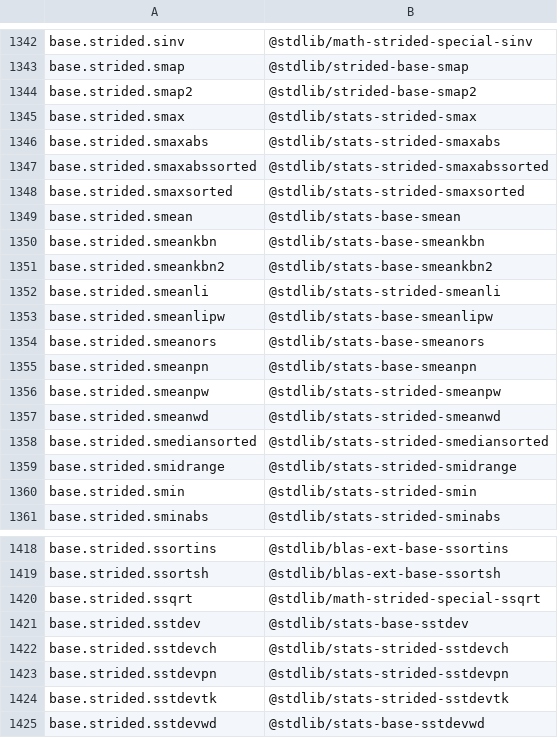
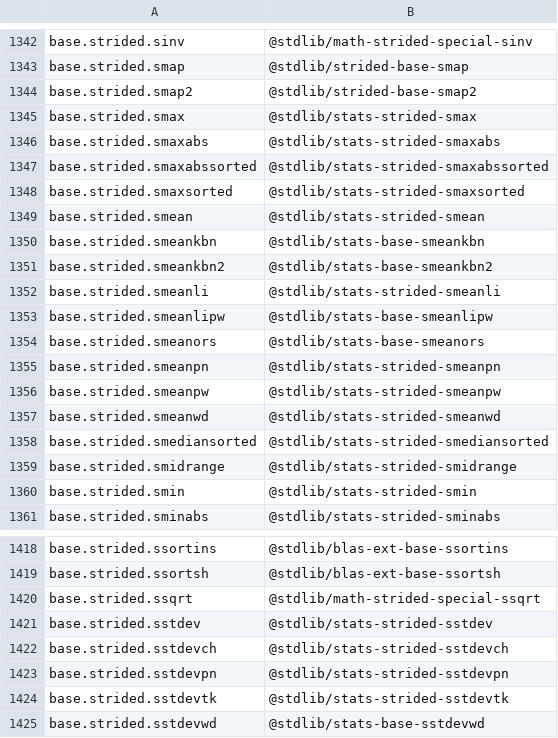
Before and after one commit to stdlib-js/namespace-alias2standalone, a CSV file: data/data.csv, drawn as a sheet; only a part is shown, gaps mark what is left out.

```diff
--- a/data/data.csv
+++ b/data/data.csv
@@ -1348,3 +1348,3 @@ base.strided.smaxabssorted,"@stdlib/stats-strided-smaxabssorted"
 base.strided.smaxsorted,"@stdlib/stats-strided-smaxsorted"
-base.strided.smean,"@stdlib/stats-base-smean"
+base.strided.smean,"@stdlib/stats-strided-smean"
 base.strided.smeankbn,"@stdlib/stats-base-smeankbn"
@@ -1354,3 +1354,3 @@ base.strided.smeanlipw,"@stdlib/stats-base-smeanlipw"
 base.strided.smeanors,"@stdlib/stats-base-smeanors"
-base.strided.smeanpn,"@stdlib/stats-base-smeanpn"
+base.strided.smeanpn,"@stdlib/stats-strided-smeanpn"
 base.strided.smeanpw,"@stdlib/stats-strided-smeanpw"
@@ -1420,3 +1420,3 @@ base.strided.ssortsh,"@stdlib/blas-ext-base-ssortsh"
 base.strided.ssqrt,"@stdlib/math-strided-special-ssqrt"
-base.strided.sstdev,"@stdlib/stats-base-sstdev"
+base.strided.sstdev,"@stdlib/stats-strided-sstdev"
 base.strided.sstdevch,"@stdlib/stats-strided-sstdevch"
```
Also changed, not shown: 5 other files.
